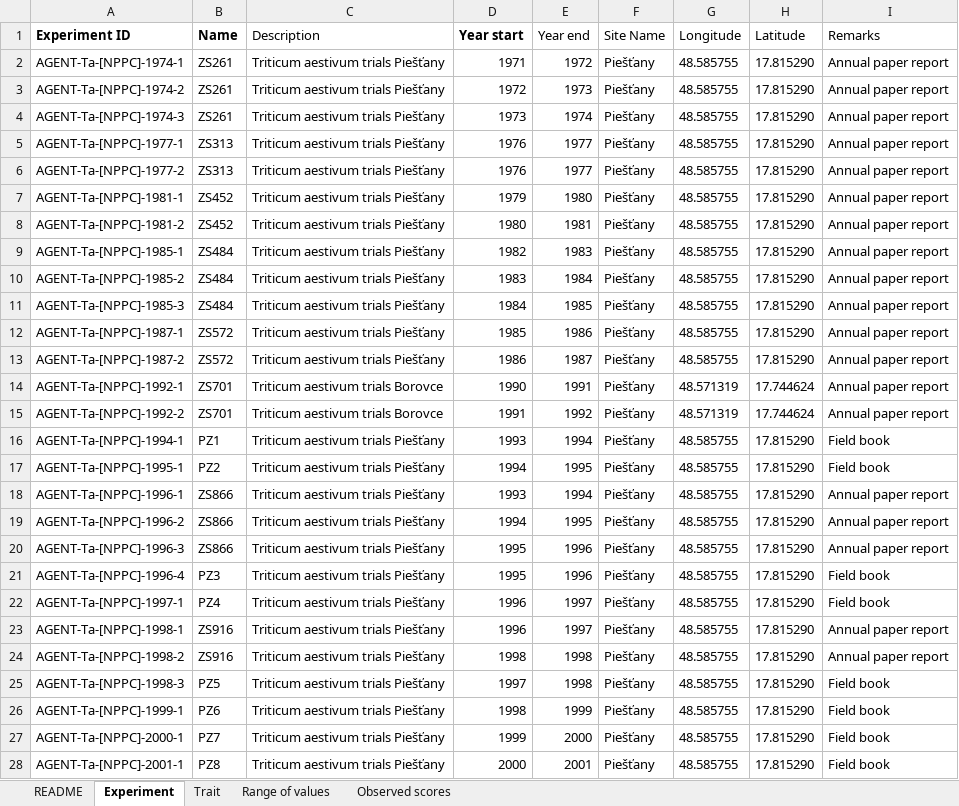
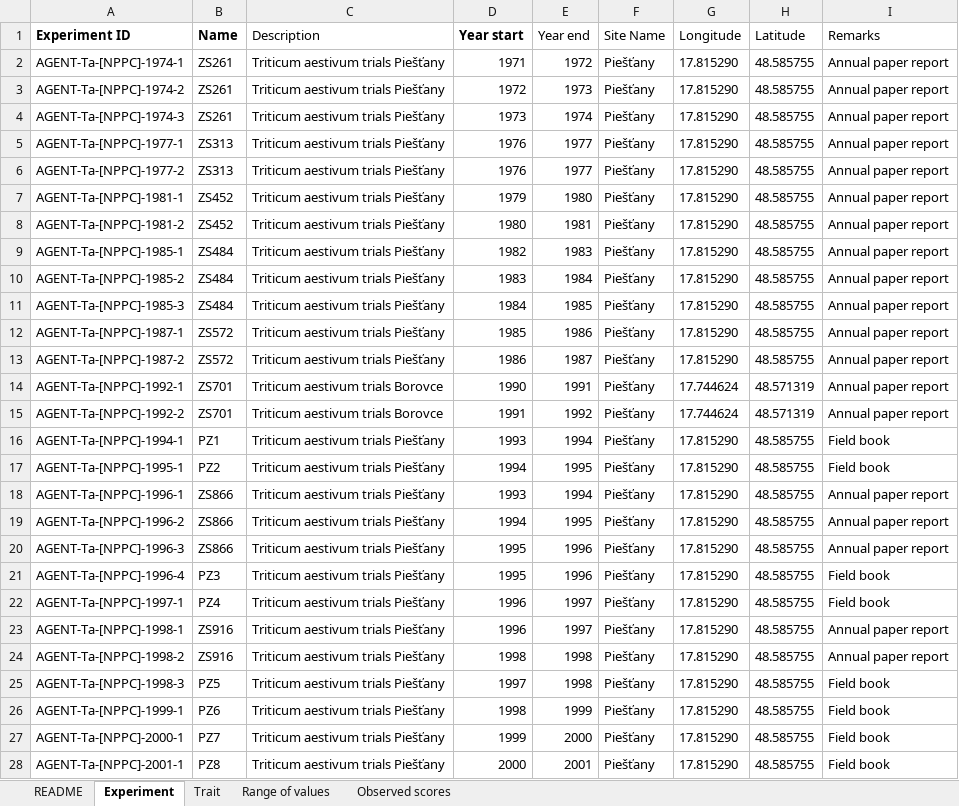
Before and after one commit to AGENTproject/historic_pheno_data_analysis, an Excel workbook: NPPC/Historic_Wheat_S_NPPC_v1.xlsx, sheet Experiment, drawn as a sheet; only a part is shown; values as stored, in another font and other column widths than the file's, no borders; conditional formats not drawn; the diff covers the shown part only; the diff names each change by its address in the sheet, - before the commit and + after, or states it on an @@ line.

```diff
--- a/NPPC/Historic_Wheat_S_NPPC_v1.xlsx (sheet Experiment)
+++ b/NPPC/Historic_Wheat_S_NPPC_v1.xlsx (sheet Experiment)
-G2:G13 (Longitude): 48.585755
+G2:G13 (Longitude): 17.815290
-H2:H13 (Latitude): 17.815290
+H2:H13 (Latitude): 48.585755
-G14:G15 (Longitude): 48.571319
+G14:G15 (Longitude): 17.744624
-H14:H15 (Latitude): 17.744624
+H14:H15 (Latitude): 48.571319
-G16:G28 (Longitude): 48.585755
+G16:G28 (Longitude): 17.815290
-H16:H28 (Latitude): 17.815290
+H16:H28 (Latitude): 48.585755
```
Also changed, not shown: 36 edited cells elsewhere in this sheet, IHAR/IHAR Phenotypic_Historical-spring wheat.xlsx, NPPC/Historic_Wheat_W_NPPC.xlsx, 25 other files.
